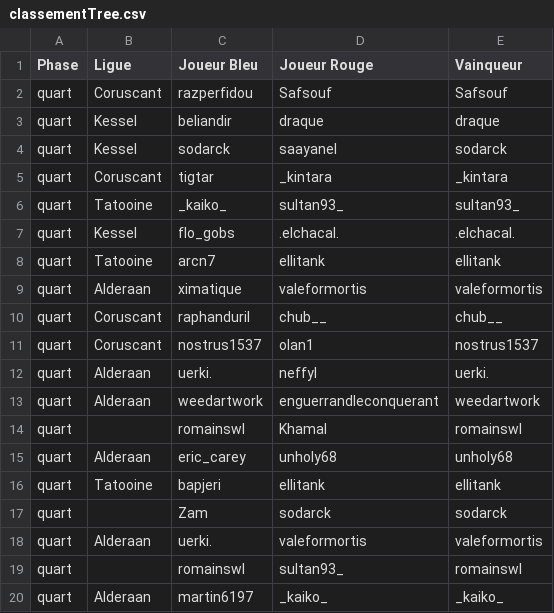
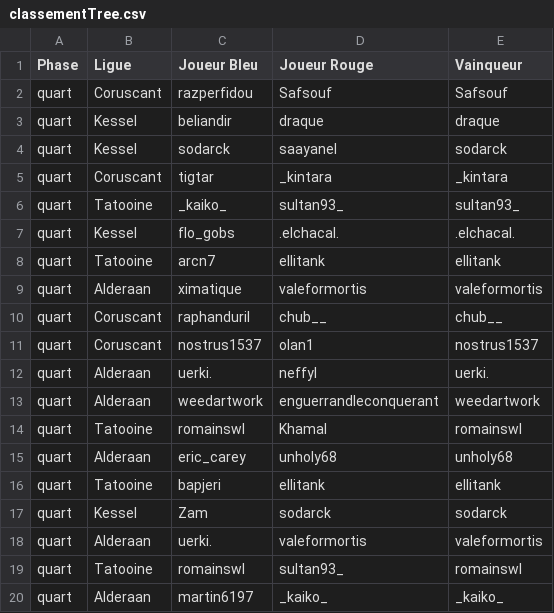
Before and after one commit to alexis-soltysiak/swl-bot-starleague, a CSV file: bdd/classementTree.csv, drawn as a sheet.

```diff
--- a/bdd/classementTree.csv
+++ b/bdd/classementTree.csv
@@ -13,8 +13,8 @@ quart,Alderaan,uerki.,neffyl,uerki.
 quart,Alderaan,weedartwork,enguerrandleconquerant,weedartwork
-quart,,romainswl,Khamal,romainswl
+quart,Tatooine,romainswl,Khamal,romainswl
 quart,Alderaan,eric_carey,unholy68,unholy68
 quart,Tatooine,bapjeri,ellitank,ellitank
-quart,,Zam,sodarck,sodarck
+quart,Kessel,Zam,sodarck,sodarck
 quart,Alderaan,uerki.,valeformortis,valeformortis
-quart,,romainswl,sultan93_,romainswl
+quart,Tatooine,romainswl,sultan93_,romainswl
 quart,Alderaan,martin6197,_kaiko_,_kaiko_
```
Also changed, not shown: bdd/match.csv, bdd/users.csv, 42 other files.
